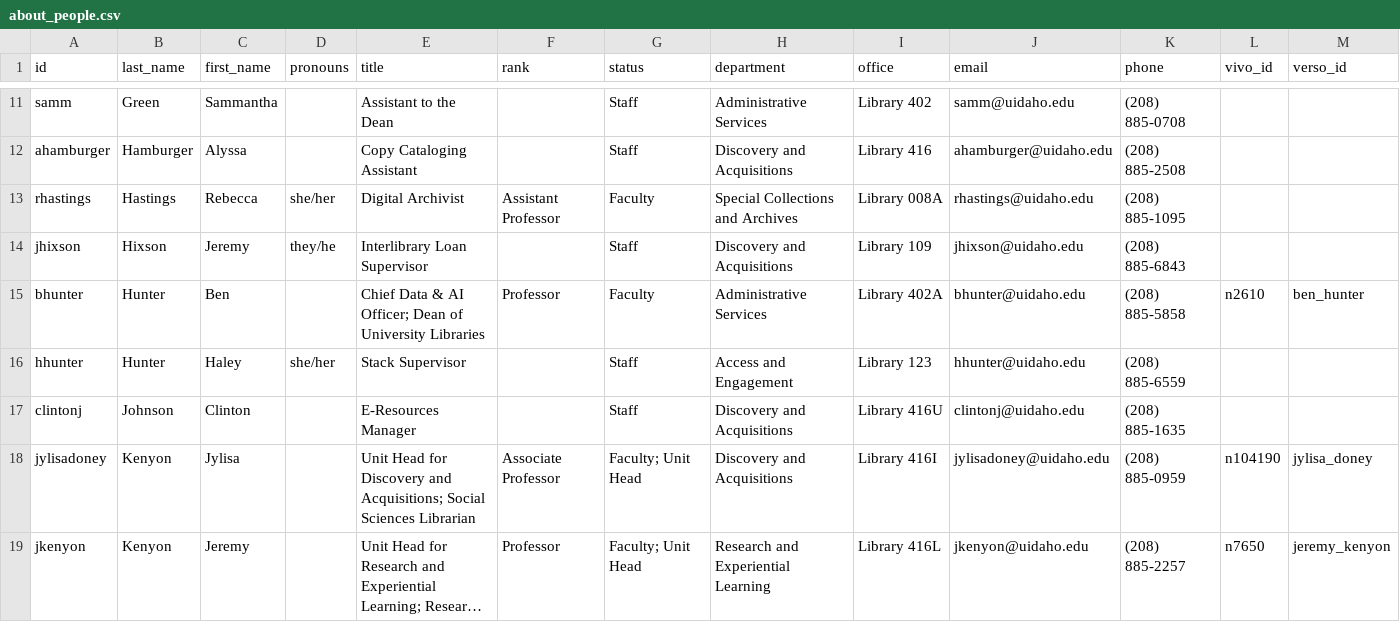
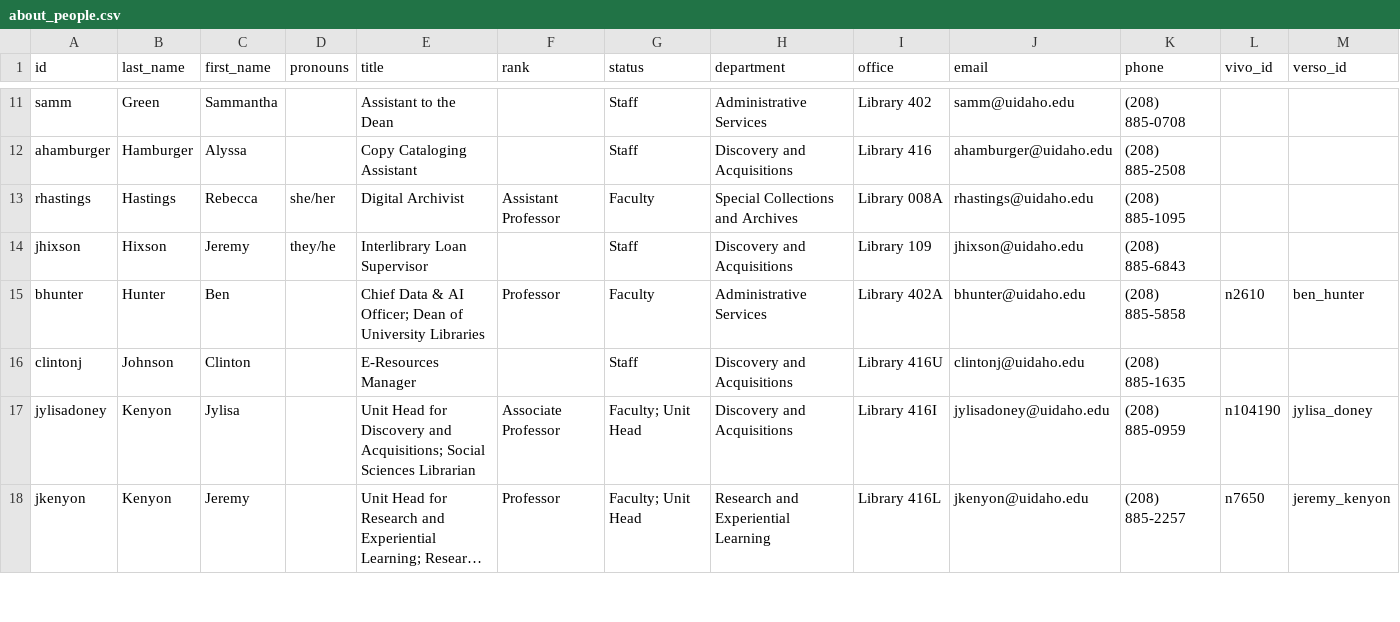
Before and after one commit to uidaholib/mainweb-lib-uidaho, a CSV file: _data/about_people.csv, drawn as a sheet; only a part is shown, gaps mark what is left out; long unchanged cells end in …; rows hold the shown columns only; the diff names each change by its address in the sheet, - before the commit and + after, or states it on an @@ line.

Commit message:
dir update

```diff
--- a/_data/about_people.csv
+++ b/_data/about_people.csv
-row 16: hhunter | Hunter | Haley | she/her | Stack Supervisor |  | Staff | Access and Engagement | Library 123 | hhunter@uidaho.edu | (208) 885-6559
```
